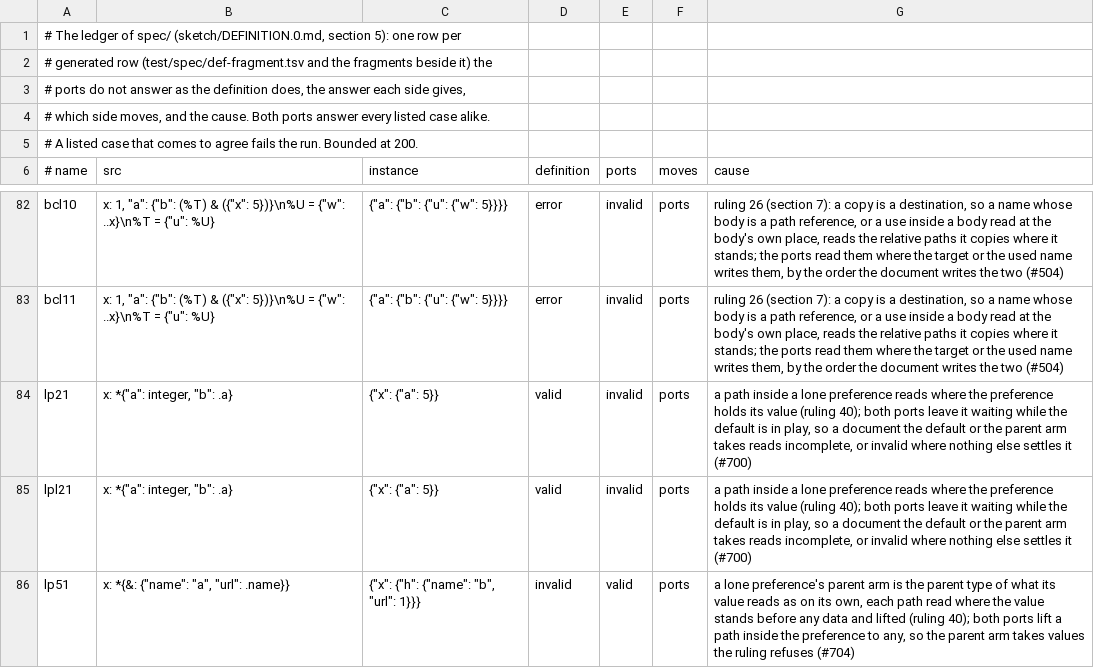
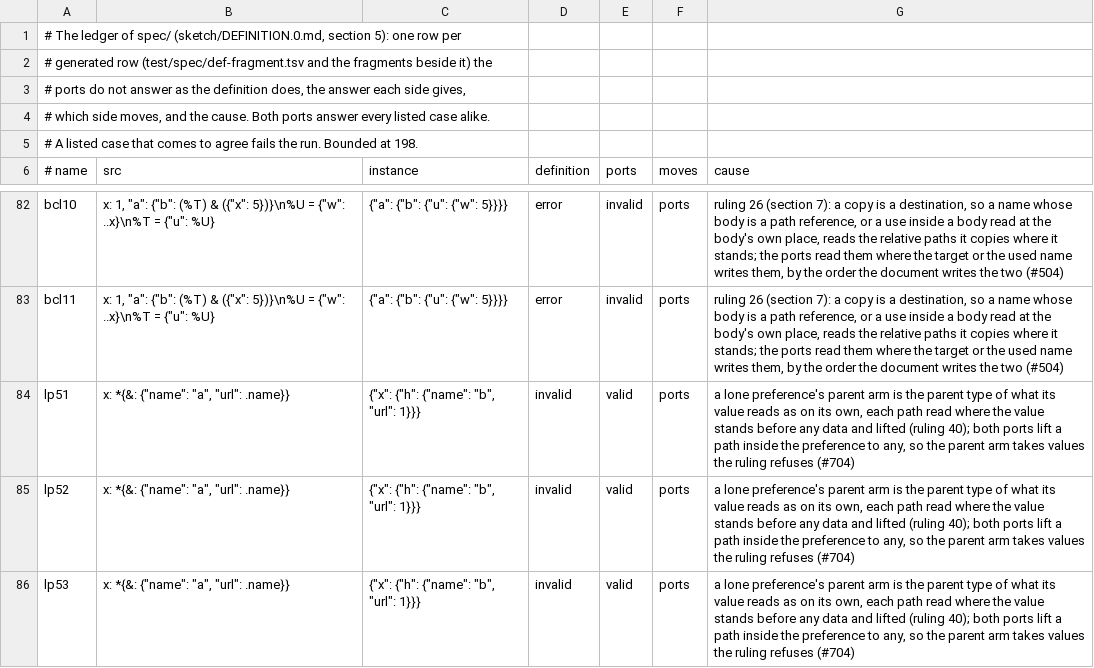
Before and after one commit to aontu-lang/aontu, a TSV file: spec/ledger.tsv, drawn as a sheet; only a part is shown, gaps mark what is left out; the shorter side is filled out with more unchanged rows.

```diff
--- a/spec/ledger.tsv
+++ b/spec/ledger.tsv
@@ -4,3 +4,3 @@
 # which side moves, and the cause. Both ports answer every listed case alike.
-# A listed case that comes to agree fails the run. Bounded at 200.
+# A listed case that comes to agree fails the run. Bounded at 198.
 # name	src	instance	definition	ports	moves	cause
@@ -83,4 +83,2 @@ bcl10	"x": 1, "a": {"b": (%T) & ({"x": 5})}\n%U = {"w": ..x}\n%T = {"u": %U}	{"a
 bcl11	"x": 1, "a": {"b": (%T) & ({"x": 5})}\n%U = {"w": ..x}\n%T = {"u": %U}	{"a": {"b": {"u": {"w": 5}}}}	error	invalid	ports	ruling 26 (section 7): a copy is a destination, so a name whose body is a path reference, or a use inside a body read at the body's own place, reads the relative paths it copies where it stands; the ports read them where the target or the used name writes them, by the order the document writes the two (#504)
-lp21	"x": *{"a": integer, "b": .a}	{"x": {"a": 5}}	valid	invalid	ports	a path inside a lone preference reads where the preference holds its value (ruling 40); both ports leave it waiting while the default is in play, so a document the default or the parent arm takes reads incomplete, or invalid where nothing else settles it (#700)
-lpl21	"x": *{"a": integer, "b": .a}	{"x": {"a": 5}}	valid	invalid	ports	a path inside a lone preference reads where the preference holds its value (ruling 40); both ports leave it waiting while the default is in play, so a document the default or the parent arm takes reads incomplete, or invalid where nothing else settles it (#700)
 lp51	"x": *{&: {"name": "a", "url": .name}}	{"x": {"h": {"name": "b", "url": 1}}}	invalid	valid	ports	a lone preference's parent arm is the parent type of what its value reads as on its own, each path read where the value stands before any data and lifted (ruling 40); both ports lift a path inside the preference to any, so the parent arm takes values the ruling refuses (#704)
```
Also changed, not shown: 22 other files.
